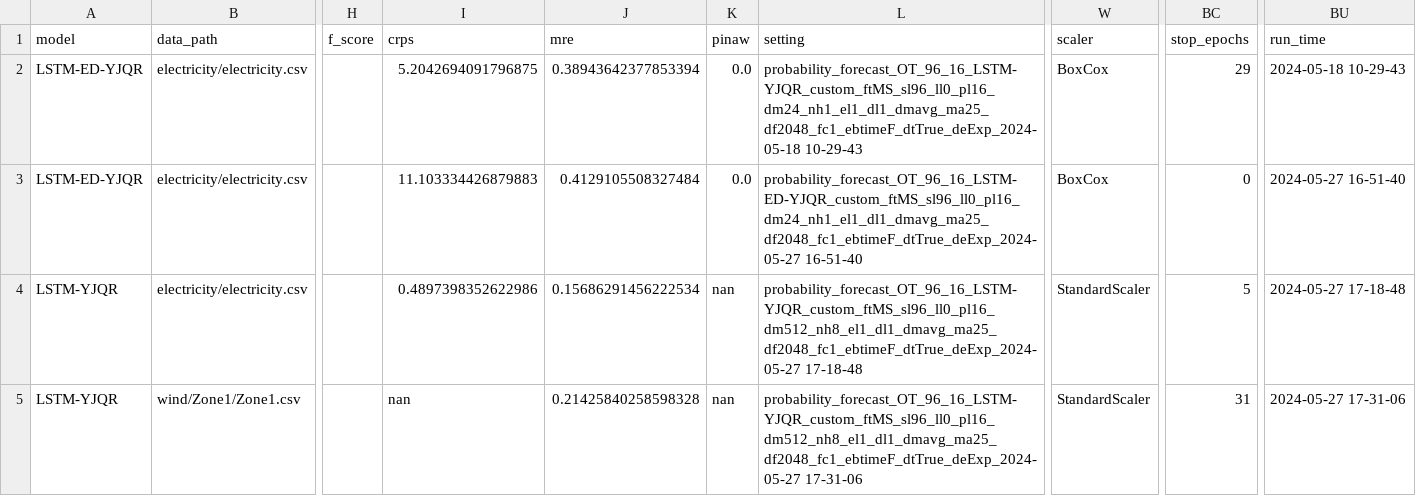
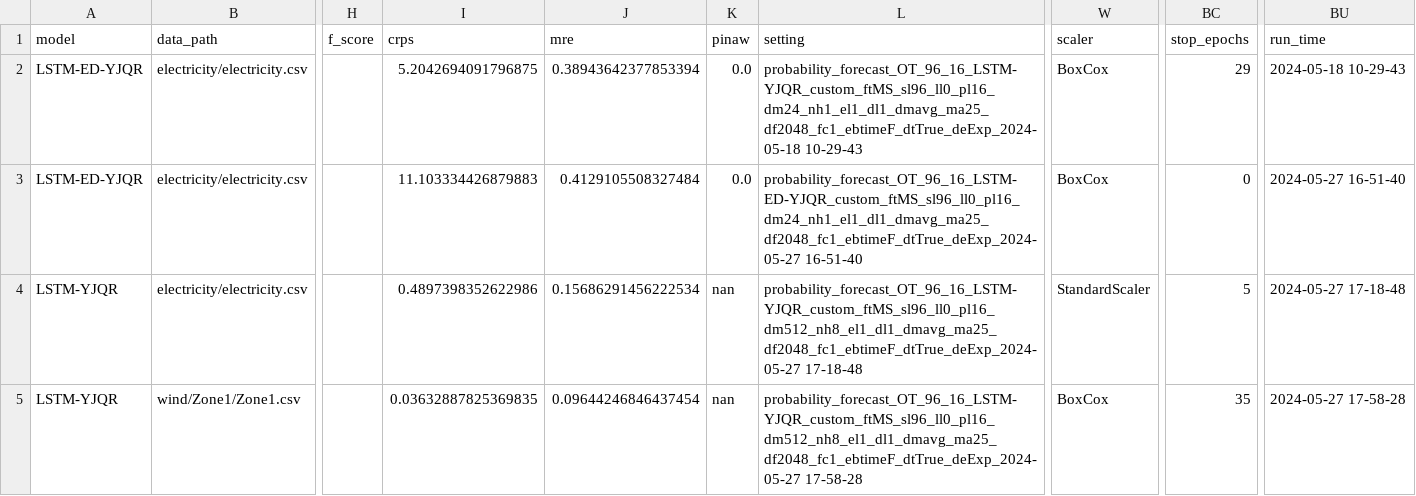
Before and after one commit to Jack251970/Time-Series-Library, a CSV file: data/probability_forecast/data_yjqr.csv, drawn as a sheet; only a part is shown, gaps mark what is left out; the diff names each change by its address in the sheet, - before the commit and + after, or states it on an @@ line.

```diff
--- a/data/probability_forecast/data_yjqr.csv
+++ b/data/probability_forecast/data_yjqr.csv
-I5 (crps): nan
+I5 (crps): 0.03632887825369835
-J5 (mre): 0.21425840258598328
+J5 (mre): 0.09644246846437454
-L5 (setting): probability_forecast_OT_96_16_LSTM-YJQR_custom_ftMS_sl96_ll0_pl16_dm512_nh8_el1_dl1_dmavg_ma25_df2048_fc1_ebtimeF_dtTrue_deExp_2024-05-27 17-31-06
+L5 (setting): probability_forecast_OT_96_16_LSTM-YJQR_custom_ftMS_sl96_ll0_pl16_dm512_nh8_el1_dl1_dmavg_ma25_df2048_fc1_ebtimeF_dtTrue_deExp_2024-05-27 17-58-28
-W5 (scaler): StandardScaler
+W5 (scaler): BoxCox
-BC5 (stop_epochs): 31
+BC5 (stop_epochs): 35
-BU5 (run_time): 2024-05-27 17-31-06
+BU5 (run_time): 2024-05-27 17-58-28
```
Also changed, not shown: 1 other file.
